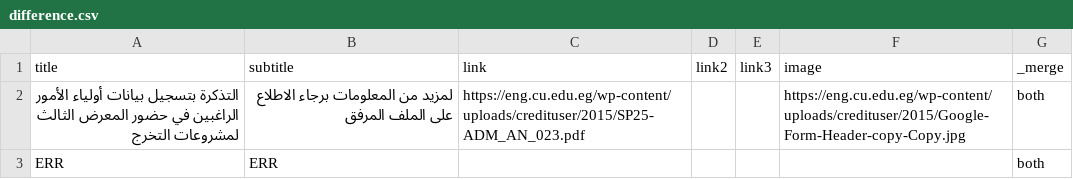
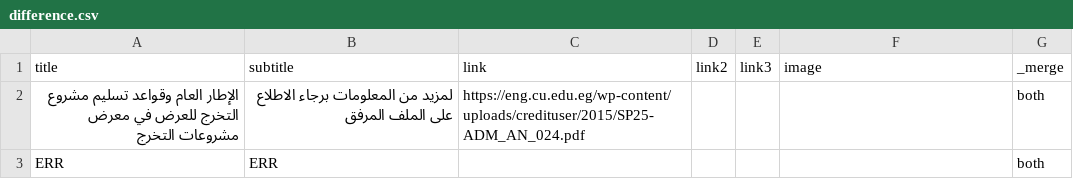
Before and after one commit to yousefwmorsy/cufe-step-updates, a CSV file: difference.csv, drawn as a sheet.

```diff
--- a/difference.csv
+++ b/difference.csv
@@ -1,3 +1,3 @@
 title,subtitle,link,link2,link3,image,_merge
-التذكرة بتسجيل بيانات أولياء الأمور الراغبين في حضور المعرض الثالث لمشروعات التخرج,لمزيد من المعلومات برجاء الاطلاع على الملف المرفق,https://eng.cu.edu.eg/wp-content/uploads/credituser/2015/SP25-ADM_AN_023.pdf,,,https://eng.cu.edu.eg/wp-content/uploads/credituser/2015/Google-Form-Header-copy-Copy.jpg,both
+الإطار العام وقواعد تسليم مشروع التخرج للعرض في معرض مشروعات التخرج,لمزيد من المعلومات برجاء الاطلاع على الملف المرفق,https://eng.cu.edu.eg/wp-content/uploads/credituser/2015/SP25-ADM_AN_024.pdf,,,,both
 ERR,ERR,,,,,both
```
Also changed, not shown: previous_announcement.csv.
